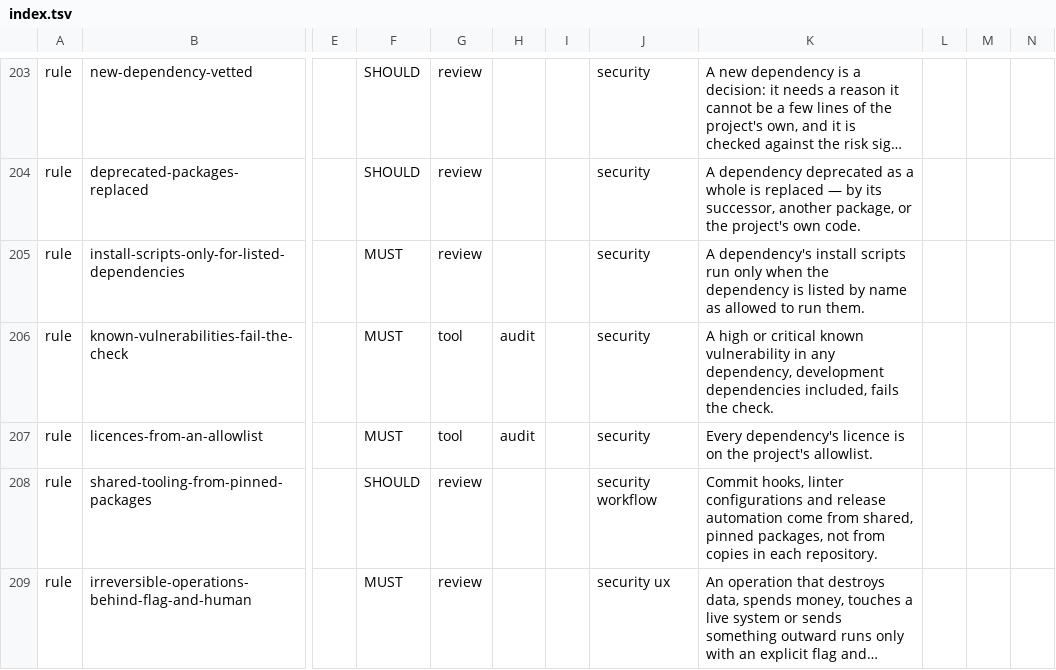
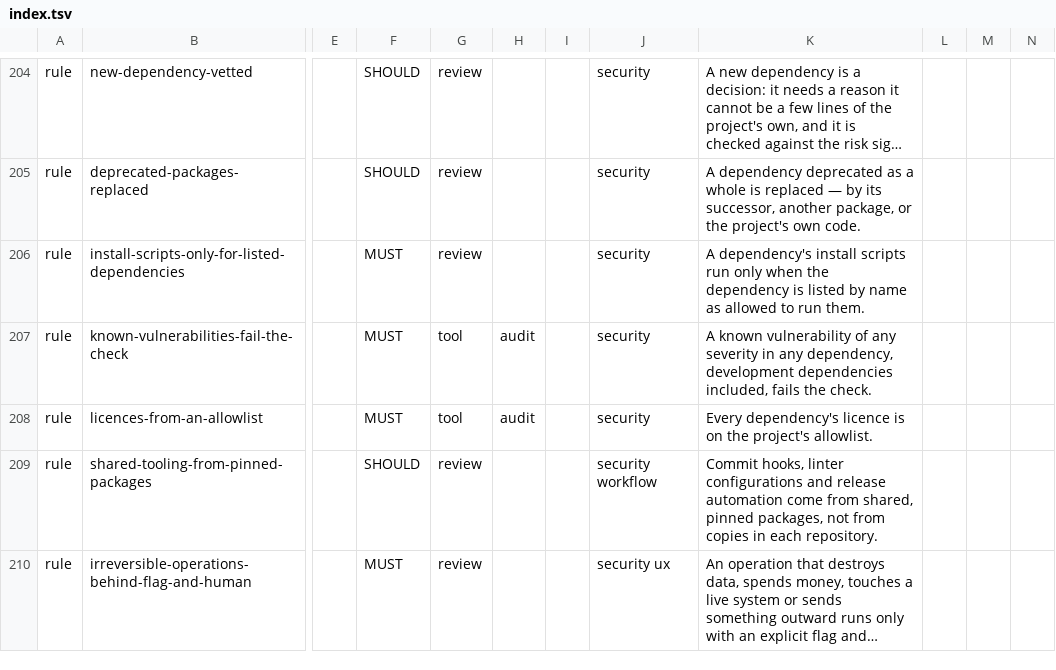
Before and after one commit to droneey/constitution, a TSV file: digests/index.tsv, drawn as a sheet; only a part is shown, gaps mark what is left out; long unchanged cells end in …; addresses are those after the commit; the diff covers the shown part only; the diff names each change by its address in the sheet, - before the commit and + after, or states it on an @@ line.

```diff
--- a/digests/index.tsv
+++ b/digests/index.tsv
-K207: A high or critical known vulnerability in any…
+K207: A known vulnerability of any severity in any…
```
Also changed, not shown: 5 added rows, 1 removed row and 2 edited cells elsewhere in this file, 13 other files.
